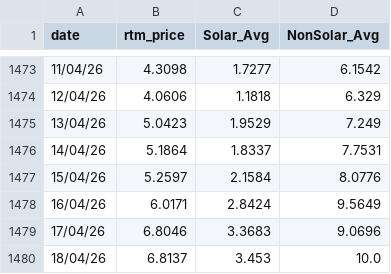
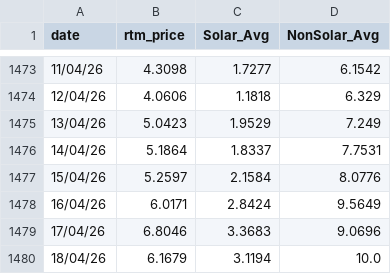
Before and after one commit to siddkanodia-1994/india-generation-dashboard-V22, a CSV file: public/data/RTM Prices.csv, drawn as a sheet; only a part is shown, gaps mark what is left out.

```diff
--- a/public/data/RTM Prices.csv
+++ b/public/data/RTM Prices.csv
@@ -1479,2 +1479,2 @@ date,rtm_price,Solar_Avg,NonSolar_Avg
 17/04/26,6.8046,3.3683,9.0696
-18/04/26,6.8137,3.453,10.0
+18/04/26,6.1679,3.1194,10.0
```
